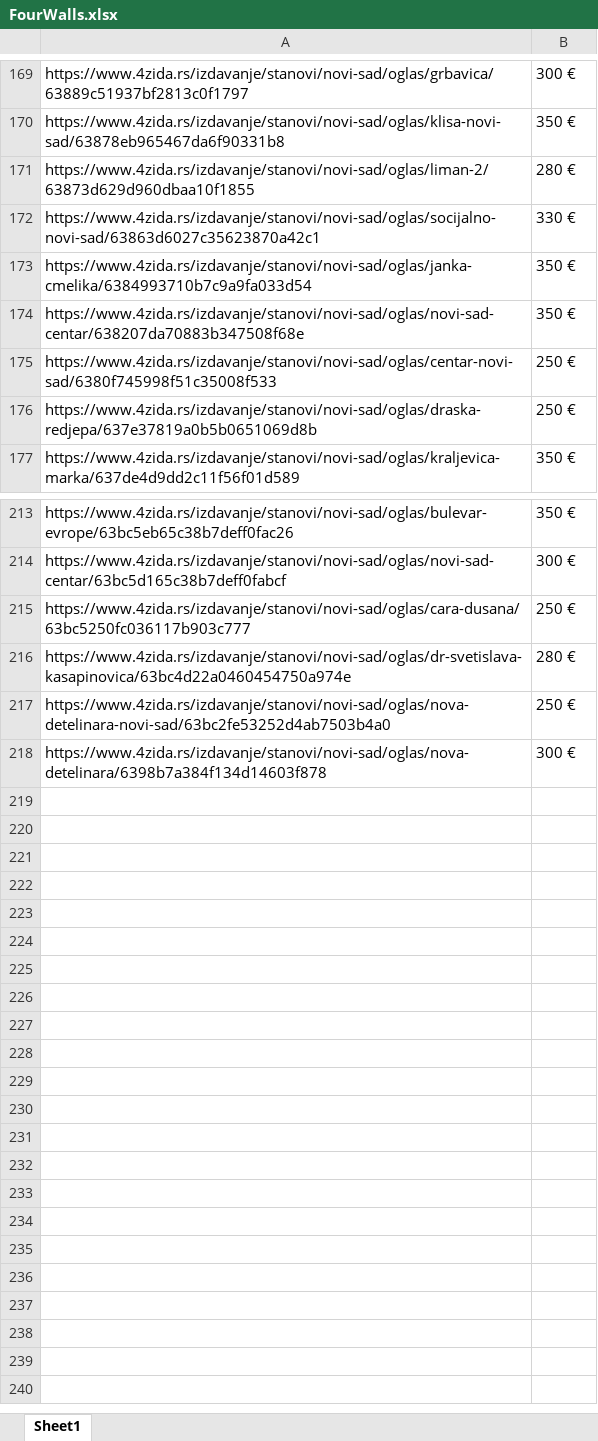
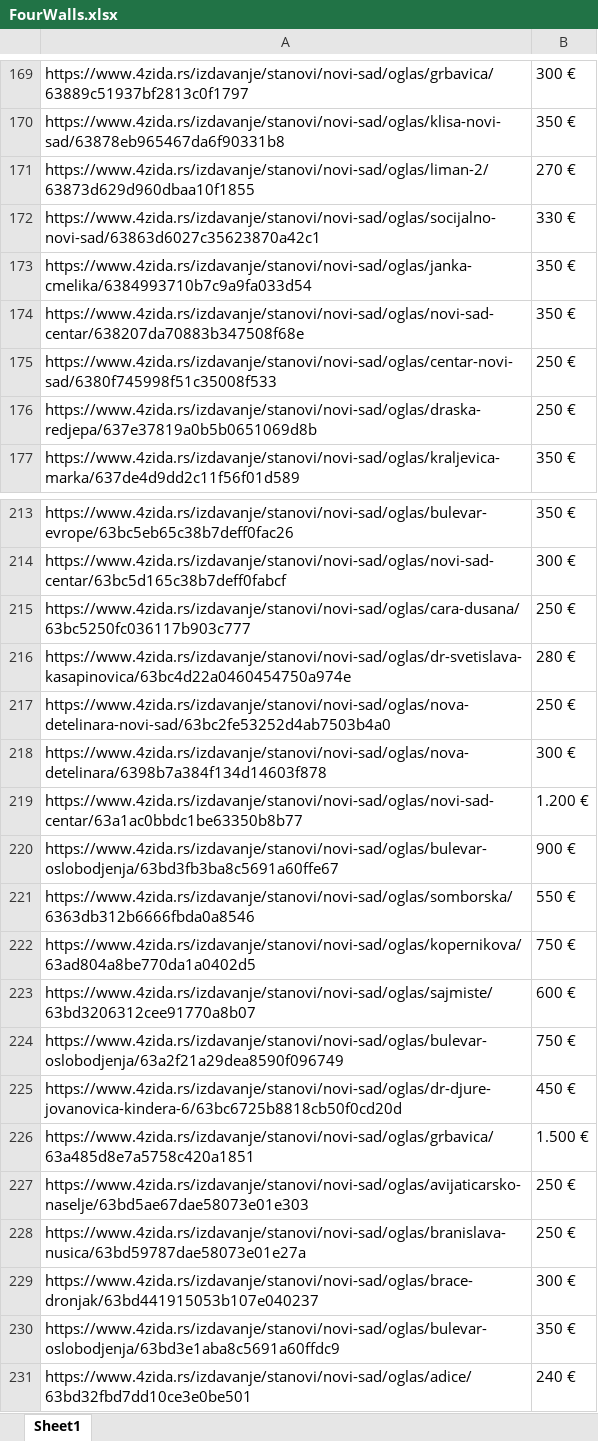
Before and after one commit to stevanbrankov/FourWalls, an Excel workbook: src/main/resources/FourWalls.xlsx, sheet Sheet1, drawn as a sheet; only a part is shown, gaps mark what is left out; values as stored, in another font and other column widths than the file's, no borders; the diff names each change by its address in the sheet, - before the commit and + after, or states it on an @@ line.

```diff
--- a/src/main/resources/FourWalls.xlsx (sheet Sheet1)
+++ b/src/main/resources/FourWalls.xlsx (sheet Sheet1)
-B171: 280 €
+B171: 270 €
+row 219: https://www.4zida.rs/izdavanje/stanovi/novi-sad/oglas/novi-sad-centar/63a1ac0bbdc1be63350b8b77 | 1.200 €
+row 220: https://www.4zida.rs/izdavanje/stanovi/novi-sad/oglas/bulevar-oslobodjenja/63bd3fb3ba8c5691a60ffe67 | 900 €
+row 221: https://www.4zida.rs/izdavanje/stanovi/novi-sad/oglas/somborska/6363db312b6666fbda0a8546 | 550 €
+row 222: https://www.4zida.rs/izdavanje/stanovi/novi-sad/oglas/kopernikova/63ad804a8be770da1a0402d5 | 750 €
+row 223: https://www.4zida.rs/izdavanje/stanovi/novi-sad/oglas/sajmiste/63bd3206312cee91770a8b07 | 600 €
+row 224: https://www.4zida.rs/izdavanje/stanovi/novi-sad/oglas/bulevar-oslobodjenja/63a2f21a29dea8590f096749 | 750 €
+row 225: https://www.4zida.rs/izdavanje/stanovi/novi-sad/oglas/dr-djure-jovanovica-kindera-6/63bc6725b8818cb50f0cd20d | 450 €
+row 226: https://www.4zida.rs/izdavanje/stanovi/novi-sad/oglas/grbavica/63a485d8e7a5758c420a1851 | 1.500 €
+row 227: https://www.4zida.rs/izdavanje/stanovi/novi-sad/oglas/avijaticarsko-naselje/63bd5ae67dae58073e01e303 | 250 €
+row 228: https://www.4zida.rs/izdavanje/stanovi/novi-sad/oglas/branislava-nusica/63bd59787dae58073e01e27a | 250 €
+row 229: https://www.4zida.rs/izdavanje/stanovi/novi-sad/oglas/brace-dronjak/63bd441915053b107e040237 | 300 €
+row 230: https://www.4zida.rs/izdavanje/stanovi/novi-sad/oglas/bulevar-oslobodjenja/63bd3e1aba8c5691a60ffdc9 | 350 €
+row 231: https://www.4zida.rs/izdavanje/stanovi/novi-sad/oglas/adice/63bd32fbd7dd10ce3e0be501 | 240 €
```
Also changed, not shown: 12 other files.
